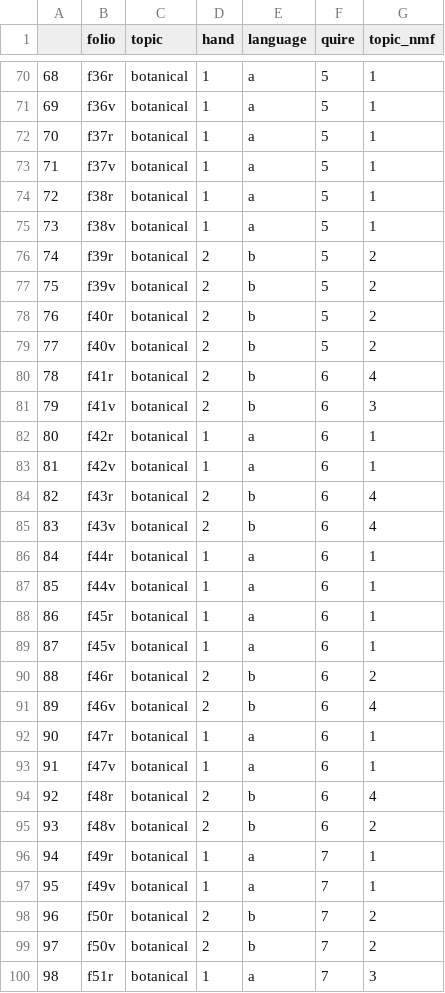
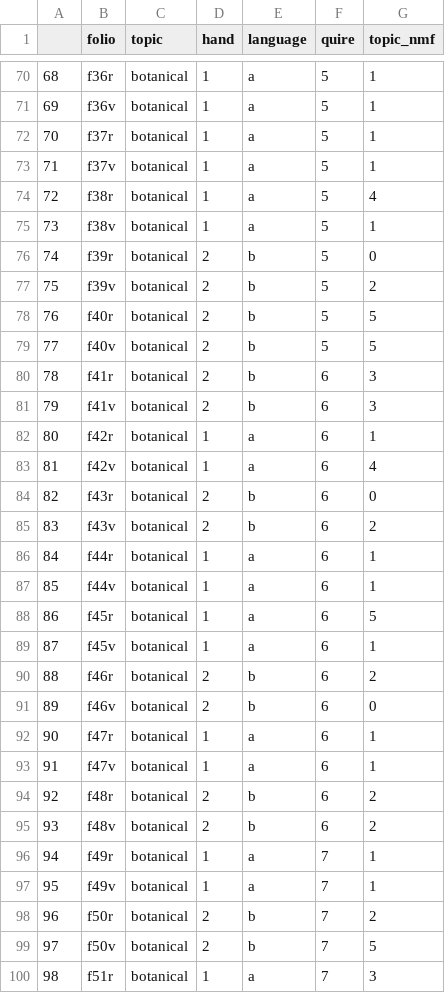
Before and after one commit to rachelbari/voynich-topic-modeling, a CSV file: out/nmf_6_map.csv, drawn as a sheet; only a part is shown, gaps mark what is left out; the diff covers the shown part only.

```diff
--- a/out/nmf_6_map.csv
+++ b/out/nmf_6_map.csv
@@ -73,23 +73,23 @@
 71,f37v,botanical,1,a,5,1
-72,f38r,botanical,1,a,5,1
+72,f38r,botanical,1,a,5,4
 73,f38v,botanical,1,a,5,1
-74,f39r,botanical,2,b,5,2
+74,f39r,botanical,2,b,5,0
 75,f39v,botanical,2,b,5,2
-76,f40r,botanical,2,b,5,2
-77,f40v,botanical,2,b,5,2
-78,f41r,botanical,2,b,6,4
+76,f40r,botanical,2,b,5,5
+77,f40v,botanical,2,b,5,5
+78,f41r,botanical,2,b,6,3
 79,f41v,botanical,2,b,6,3
 80,f42r,botanical,1,a,6,1
-81,f42v,botanical,1,a,6,1
-82,f43r,botanical,2,b,6,4
-83,f43v,botanical,2,b,6,4
+81,f42v,botanical,1,a,6,4
+82,f43r,botanical,2,b,6,0
+83,f43v,botanical,2,b,6,2
 84,f44r,botanical,1,a,6,1
 85,f44v,botanical,1,a,6,1
-86,f45r,botanical,1,a,6,1
+86,f45r,botanical,1,a,6,5
 87,f45v,botanical,1,a,6,1
 88,f46r,botanical,2,b,6,2
-89,f46v,botanical,2,b,6,4
+89,f46v,botanical,2,b,6,0
 90,f47r,botanical,1,a,6,1
 91,f47v,botanical,1,a,6,1
-92,f48r,botanical,2,b,6,4
+92,f48r,botanical,2,b,6,2
 93,f48v,botanical,2,b,6,2
@@ -98,3 +98,3 @@
 96,f50r,botanical,2,b,7,2
-97,f50v,botanical,2,b,7,2
+97,f50v,botanical,2,b,7,5
 98,f51r,botanical,1,a,7,3
```
Also changed, not shown: 86 edited cells elsewhere in this file, out/nmf_4_map.csv, 51 other files.
